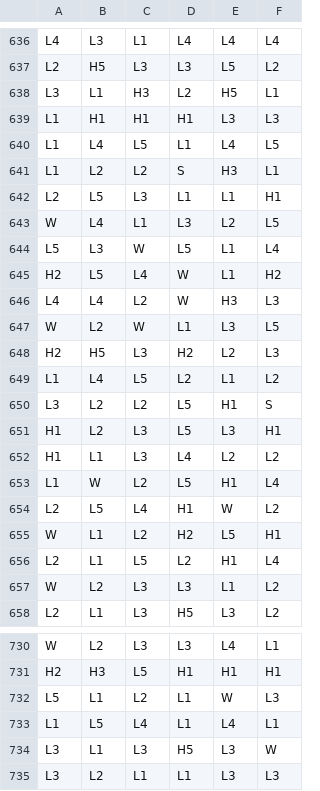
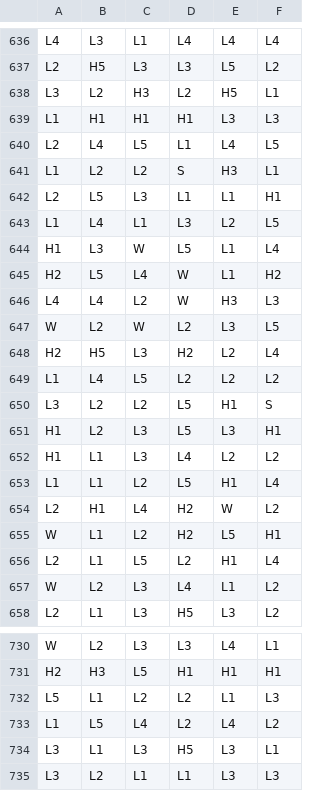
Before and after one commit to nrancourt98/genecist-math, a CSV file: project/engine/data/reels/FR0.csv, drawn as a sheet; only a part is shown, gaps mark what is left out; the diff covers the shown part only.

```diff
--- a/project/engine/data/reels/FR0.csv
+++ b/project/engine/data/reels/FR0.csv
@@ -637,14 +637,14 @@ L4,L3,L1,L4,L4,L4
 L2,H5,L3,L3,L5,L2
-L3,L1,H3,L2,H5,L1
+L3,L2,H3,L2,H5,L1
 L1,H1,H1,H1,L3,L3
-L1,L4,L5,L1,L4,L5
+L2,L4,L5,L1,L4,L5
 L1,L2,L2,S,H3,L1
 L2,L5,L3,L1,L1,H1
-W,L4,L1,L3,L2,L5
-L5,L3,W,L5,L1,L4
+L1,L4,L1,L3,L2,L5
+H1,L3,W,L5,L1,L4
 H2,L5,L4,W,L1,H2
 L4,L4,L2,W,H3,L3
-W,L2,W,L1,L3,L5
-H2,H5,L3,H2,L2,L3
-L1,L4,L5,L2,L1,L2
+W,L2,W,L2,L3,L5
+H2,H5,L3,H2,L2,L4
+L1,L4,L5,L2,L2,L2
 L3,L2,L2,L5,H1,S
@@ -652,7 +652,7 @@ H1,L2,L3,L5,L3,H1
 H1,L1,L3,L4,L2,L2
-L1,W,L2,L5,H1,L4
-L2,L5,L4,H1,W,L2
+L1,L1,L2,L5,H1,L4
+L2,H1,L4,H2,W,L2
 W,L1,L2,H2,L5,H1
 L2,L1,L5,L2,H1,L4
-W,L2,L3,L3,L1,L2
+W,L2,L3,L4,L1,L2
 L2,L1,L3,H5,L3,L2
@@ -731,5 +731,5 @@ W,L2,L3,L3,L4,L1
 H2,H3,L5,H1,H1,H1
-L5,L1,L2,L1,W,L3
-L1,L5,L4,L1,L4,L1
-L3,L1,L3,H5,L3,W
+L5,L1,L2,L2,L1,L3
+L1,L5,L4,L2,L4,L2
+L3,L1,L3,H5,L3,L1
 L3,L2,L1,L1,L3,L3
```
Also changed, not shown: 168 edited cells elsewhere in this file, project/engine/data/reels/BR0.csv, 7 other files.
